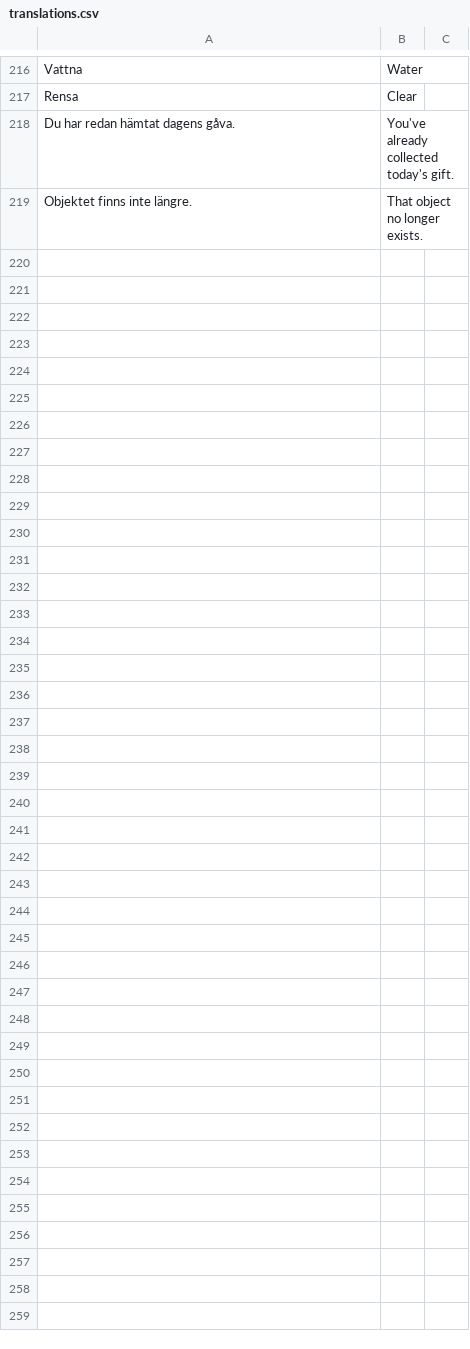
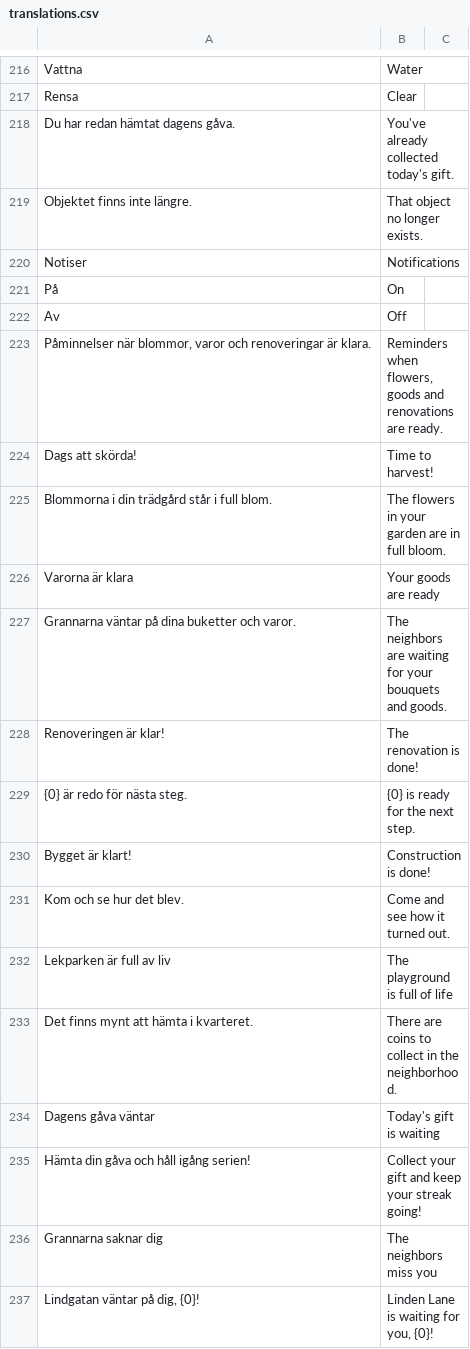
Before and after one commit to sofialundgren24/Neils-Neighbor, a CSV file: Assets/_Game/Data/translations.csv, drawn as a sheet; only a part is shown, gaps mark what is left out.

```diff
--- a/Assets/_Game/Data/translations.csv
+++ b/Assets/_Game/Data/translations.csv
@@ -219 +219,19 @@ Du har redan hämtat dagens gåva.,You've already collected today's gift.
 Objektet finns inte längre.,That object no longer exists.
+Notiser,Notifications
+På,On
+Av,Off
+"Påminnelser när blommor, varor och renoveringar är klara.","Reminders when flowers, goods and renovations are ready."
+Dags att skörda!,Time to harvest!
+Blommorna i din trädgård står i full blom.,The flowers in your garden are in full bloom.
+Varorna är klara,Your goods are ready
+Grannarna väntar på dina buketter och varor.,The neighbors are waiting for your bouquets and goods.
+Renoveringen är klar!,The renovation is done!
+{0} är redo för nästa steg.,{0} is ready for the next step.
+Bygget är klart!,Construction is done!
+Kom och se hur det blev.,Come and see how it turned out.
+Lekparken är full av liv,The playground is full of life
+Det finns mynt att hämta i kvarteret.,There are coins to collect in the neighborhood.
+Dagens gåva väntar,Today's gift is waiting
+Hämta din gåva och håll igång serien!,Collect your gift and keep your streak going!
+Grannarna saknar dig,The neighbors miss you
+"Lindgatan väntar på dig, {0}!","Linden Lane is waiting for you, {0}!"
```
Also changed, not shown: 8 other files.
